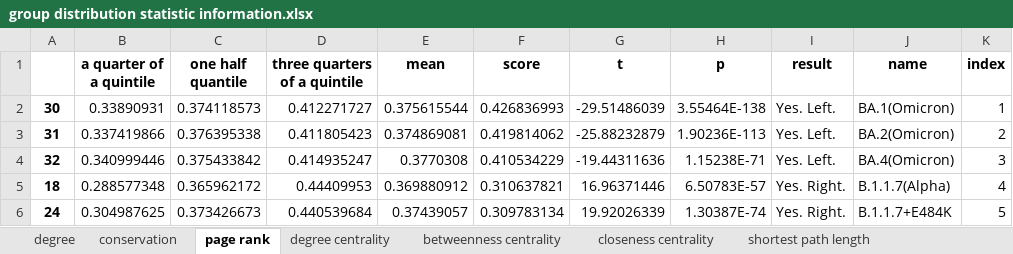
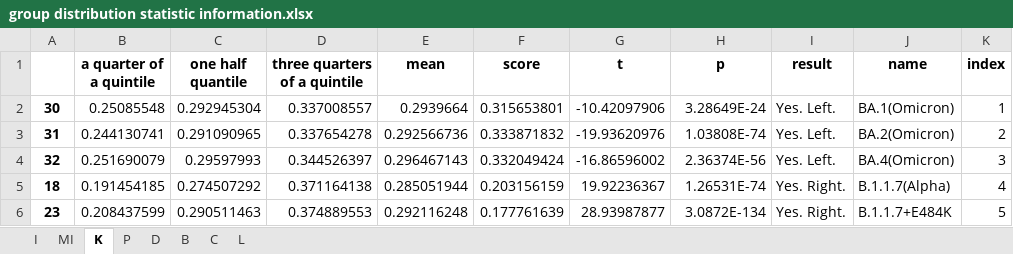
Before and after one commit to XDcat/PCCN, an Excel workbook: data/procon/threshold_100/group distribution statistic information.xlsx, sheet K, drawn as a sheet; only a part is shown; values as stored, in another font and other column widths than the file's, no borders; removed rows and columns are numbered as before the commit, all else as after; the diff covers the shown part only; the diff names each change by its address in the sheet, - before the commit and + after, or states it on an @@ line.

```diff
--- a/data/procon/threshold_100/group distribution statistic information.xlsx (sheet K)
+++ b/data/procon/threshold_100/group distribution statistic information.xlsx (sheet K)
-sheet tab: degree
+sheet tab: I
-sheet tab: conservation
+sheet tab: MI
-sheet tab: page rank
+sheet tab: K
-sheet tab: degree centrality
+sheet tab: P
-sheet tab: betweenness centrality
+sheet tab: D
-sheet tab: closeness centrality
+sheet tab: B
-sheet tab: shortest path length
+sheet tab: C
-B2 (a quarter of a quintile): 0.33890931
+B2 (a quarter of a quintile): 0.25085548
-C2 (one half quantile): 0.374118573
+C2 (one half quantile): 0.292945304
-D2 (three quarters of a quintile): 0.412271727
+D2 (three quarters of a quintile): 0.337008557
-E2 (mean): 0.375615544
+E2 (mean): 0.2939664
-F2 (score): 0.426836993
+F2 (score): 0.315653801
-G2 (t): -29.51486039
+G2 (t): -10.42097906
-H2 (p): 3.55464E-138
+H2 (p): 3.28649E-24
-B3 (a quarter of a quintile): 0.337419866
+B3 (a quarter of a quintile): 0.244130741
-C3 (one half quantile): 0.376395338
+C3 (one half quantile): 0.291090965
-D3 (three quarters of a quintile): 0.411805423
+D3 (three quarters of a quintile): 0.337654278
-E3 (mean): 0.374869081
+E3 (mean): 0.292566736
-F3 (score): 0.419814062
+F3 (score): 0.333871832
-G3 (t): -25.88232879
+G3 (t): -19.93620976
-H3 (p): 1.90236E-113
+H3 (p): 1.03808E-74
-B4 (a quarter of a quintile): 0.340999446
+B4 (a quarter of a quintile): 0.251690079
-C4 (one half quantile): 0.375433842
+C4 (one half quantile): 0.29597993
-D4 (three quarters of a quintile): 0.414935247
+D4 (three quarters of a quintile): 0.344526397
-E4 (mean): 0.3770308
+E4 (mean): 0.296467143
-F4 (score): 0.410534229
+F4 (score): 0.332049424
-G4 (t): -19.44311636
+G4 (t): -16.86596002
-H4 (p): 1.15238E-71
+H4 (p): 2.36374E-56
-B5 (a quarter of a quintile): 0.288577348
+B5 (a quarter of a quintile): 0.191454185
-C5 (one half quantile): 0.365962172
+C5 (one half quantile): 0.274507292
-D5 (three quarters of a quintile): 0.44409953
+D5 (three quarters of a quintile): 0.371164138
-E5 (mean): 0.369880912
+E5 (mean): 0.285051944
-F5 (score): 0.310637821
+F5 (score): 0.203156159
-G5 (t): 16.96371446
+G5 (t): 19.92236367
-H5 (p): 6.50783E-57
+H5 (p): 1.26531E-74
-row 6: 24 | 0.304987625 | 0.373426673 | 0.440539684 | 0.37439057 | 0.309783134 | 19.92026339 | 1.30387E-74 | Yes. Right. | B.1.1.7+E484K | 5
+row 6: 23 | 0.208437599 | 0.290511463 | 0.374889553 | 0.292116248 | 0.177761639 | 28.93987877 | 3.0872E-134 | Yes. Right. | B.1.1.7+E484K | 5
```
Also changed, not shown: 6 added rows, 6 removed rows and 160 edited cells elsewhere in this sheet, sheet I, sheet D, sheet C, sheet B, sheet L, sheet MI, 1 more sheet, other sheet tabs, data/procon/aa count.xlsx, 23 other files.
